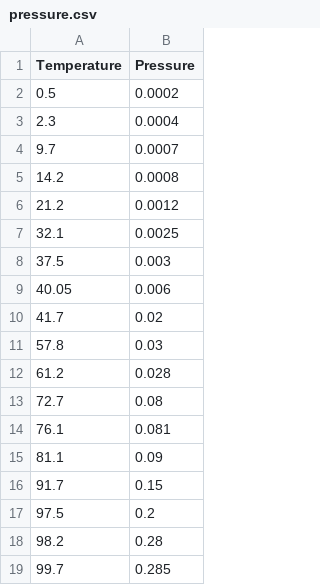
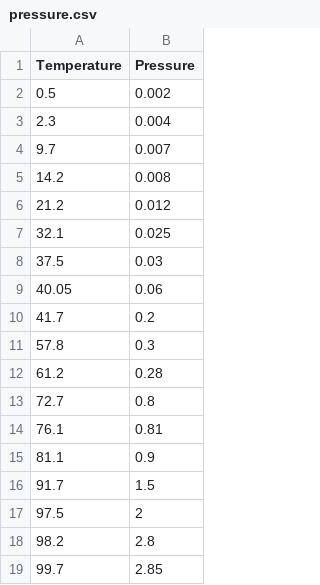
Before and after one commit to paulgreaney/data, a CSV file: pressure.csv, drawn as a sheet.

Commit message:
Add files via upload

```diff
--- a/pressure.csv
+++ b/pressure.csv
@@ -1,19 +1,19 @@
 Temperature,Pressure
-0.5,0.0002
-2.3,0.0004
-9.7,0.0007
-14.2,0.0008
-21.2,0.0012
-32.1,0.0025
-37.5,0.003
-40.05,0.006
-41.7,0.02
-57.8,0.03
-61.2,0.028
-72.7,0.08
-76.1,0.081
-81.1,0.09
-91.7,0.15
-97.5,0.2
-98.2,0.28
-99.7,0.285
+0.5,0.002
+2.3,0.004
+9.7,0.007
+14.2,0.008
+21.2,0.012
+32.1,0.025
+37.5,0.03
+40.05,0.06
+41.7,0.2
+57.8,0.3
+61.2,0.28
+72.7,0.8
+76.1,0.81
+81.1,0.9
+91.7,1.5
+97.5,2
+98.2,2.8
+99.7,2.85
```
